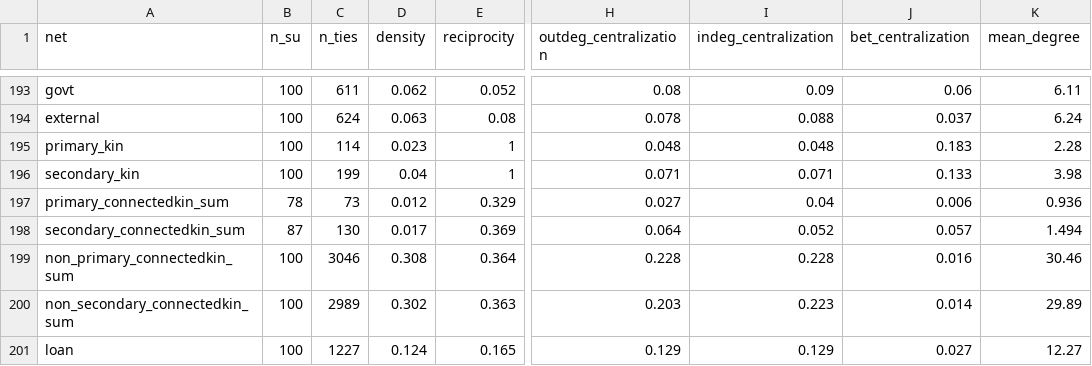
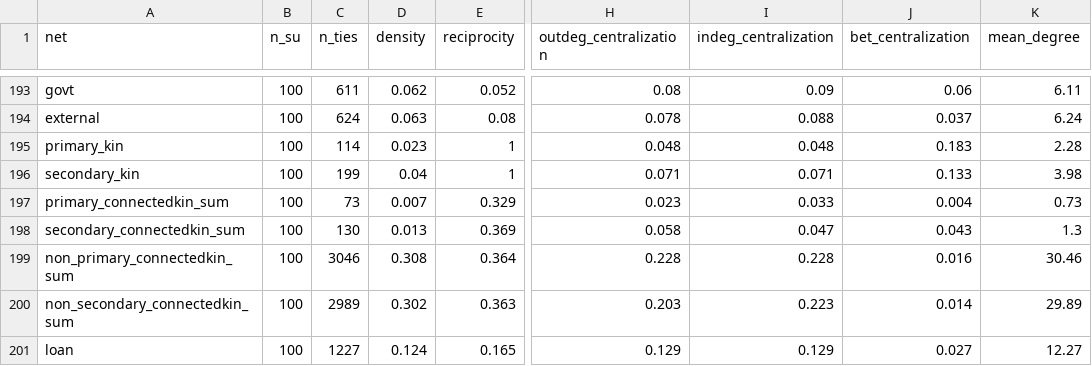
Before and after one commit to endowproject/endow-wealth-corr-rep-code, a CSV file: DerivedData/site_net_descriptives.csv, drawn as a sheet; only a part is shown, gaps mark what is left out; the diff covers the shown part only; the diff names each change by its address in the sheet, - before the commit and + after, or states it on an @@ line.

```diff
--- a/DerivedData/site_net_descriptives.csv
+++ b/DerivedData/site_net_descriptives.csv
-B197 (n_su): 78
+B197 (n_su): 100
-D197 (density): 0.012
+D197 (density): 0.007
-H197 (outdeg_centralization): 0.027
+H197 (outdeg_centralization): 0.023
-I197 (indeg_centralization): 0.04
+I197 (indeg_centralization): 0.033
-J197 (bet_centralization): 0.006
+J197 (bet_centralization): 0.004
-K197 (mean_degree): 0.936
+K197 (mean_degree): 0.73
-B198 (n_su): 87
+B198 (n_su): 100
-D198 (density): 0.017
+D198 (density): 0.013
-H198 (outdeg_centralization): 0.064
+H198 (outdeg_centralization): 0.058
-I198 (indeg_centralization): 0.052
+I198 (indeg_centralization): 0.047
-J198 (bet_centralization): 0.057
+J198 (bet_centralization): 0.043
-K198 (mean_degree): 1.494
+K198 (mean_degree): 1.3
```
Also changed, not shown: 24 edited cells elsewhere in this file, 18 other files.
